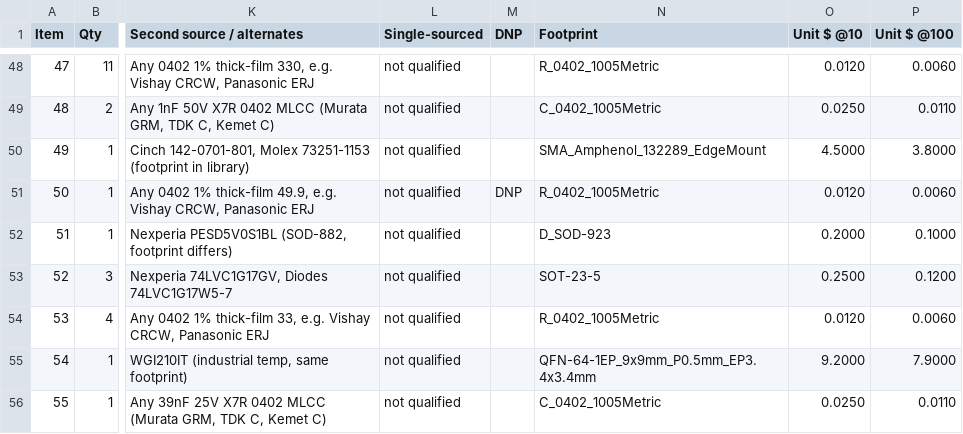
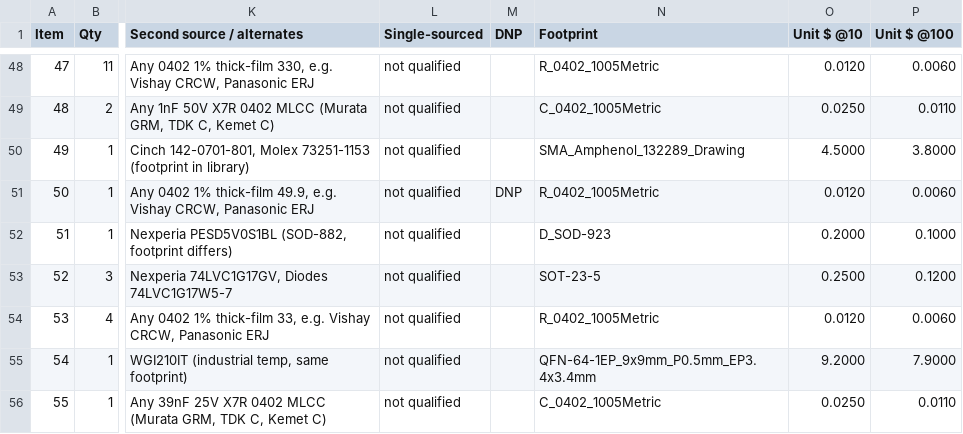
Before and after one commit to lehajamb/mockx, a CSV file: examples/sorx_appliance/hardware/bom/sorx-bom.csv, drawn as a sheet; only a part is shown, gaps mark what is left out; the diff names each change by its address in the sheet, - before the commit and + after, or states it on an @@ line.

Commit message:
Correct PPS SMA lands against manufacturer dimensions
Remove five board-edge copper violations while retaining net assignments, connector position and labels. Preserve failing-before numeric tests, native trials and exact accepted proof script. The integrated candidate has no new findings or opens. Finished board thickness and current connector drawing qualification remain explicit blockers. Trail advisories are historical keyword matches; no conflicts were reported.

```diff
--- a/examples/sorx_appliance/hardware/bom/sorx-bom.csv
+++ b/examples/sorx_appliance/hardware/bom/sorx-bom.csv
-N50 (Footprint): SMA_Amphenol_132289_EdgeMount
+N50 (Footprint): SMA_Amphenol_132289_Drawing
```
Also changed, not shown: 45 other files.
